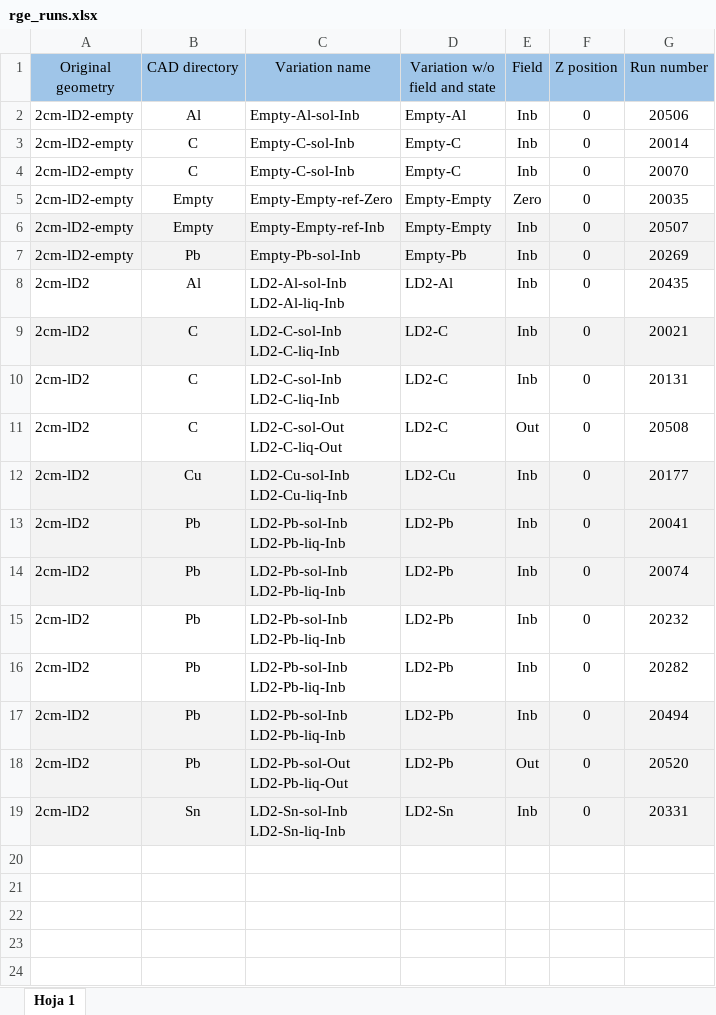
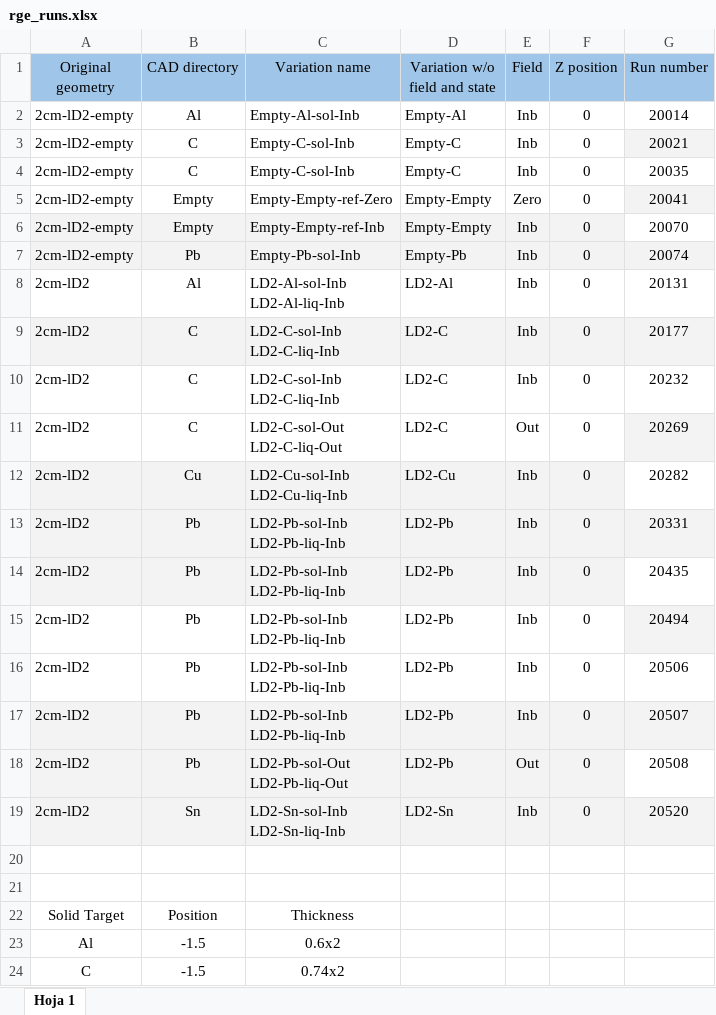
Before and after one commit to gemc/clas12Tags, an Excel workbook: geometry_source/targets/rge_runs.xlsx, sheet Hoja 1, drawn as a sheet; only a part is shown; values as stored, in another font and other column widths than the file's, no borders; removed rows and columns are numbered as before the commit, all else as after; ↵ is a line break in a cell; the diff covers the shown part only; the diff names each change by its address in the sheet, - before the commit and + after, or states it on an @@ line.

```diff
--- a/geometry_source/targets/rge_runs.xlsx (sheet Hoja 1)
+++ b/geometry_source/targets/rge_runs.xlsx (sheet Hoja 1)
-G2 (Run number): 20506
+G2 (Run number): 20014
-G3 (Run number): 20014
+G3 (Run number): 20021
-G3 fill: none
+G3 fill: #F3F3F3
-G4 (Run number): 20070
+G4 (Run number): 20035
-G5 (Run number): 20035
+G5 (Run number): 20041
-G5 fill: none
+G5 fill: #F3F3F3
-G6 (Run number): 20507
+G6 (Run number): 20070
-G6 fill: #F3F3F3
+G6 fill: none
-G7 (Run number): 20269
+G7 (Run number): 20074
-G8 (Run number): 20435
+G8 (Run number): 20131
-G9 (Run number): 20021
+G9 (Run number): 20177
-G10 (Run number): 20131
+G10 (Run number): 20232
-G11 (Run number): 20508
+G11 (Run number): 20269
-G11 fill: none
+G11 fill: #F3F3F3
-G12 (Run number): 20177
+G12 (Run number): 20282
-G12 fill: #F3F3F3
+G12 fill: none
-G13 (Run number): 20041
+G13 (Run number): 20331
-G14 (Run number): 20074
+G14 (Run number): 20435
-G14 fill: #F3F3F3
+G14 fill: none
-row 15: 2cm-lD2 | Pb | LD2-Pb-sol-Inb ↵ LD2-Pb-liq-Inb | LD2-Pb | Inb | 0 | 20232
-row 16: 2cm-lD2 | Pb | LD2-Pb-sol-Inb ↵ LD2-Pb-liq-Inb | LD2-Pb | Inb | 0 | 20282
-A15:F15 fill: #F3F3F3
+A15:F15 fill: none
+row 16: 2cm-lD2 | Pb | LD2-Pb-sol-Inb ↵ LD2-Pb-liq-Inb | LD2-Pb | Inb | 0 | 20506
+row 17: 2cm-lD2 | Pb | LD2-Pb-sol-Inb ↵ LD2-Pb-liq-Inb | LD2-Pb | Inb | 0 | 20507
-G18 (Run number): 20520
+G18 (Run number): 20508
-G18 fill: #F3F3F3
+G18 fill: none
-G19 (Run number): 20331
+G19 (Run number): 20520
+row 20: (empty)
+row 21: (empty)
+row 22: Solid Target | Position | Thickness
+row 23: Al | -1.5 | 0.6x2
+row 24: C | -1.5 | 0.74x2
```
Also changed, not shown: 3 added rows elsewhere in this sheet, 2 other files.
